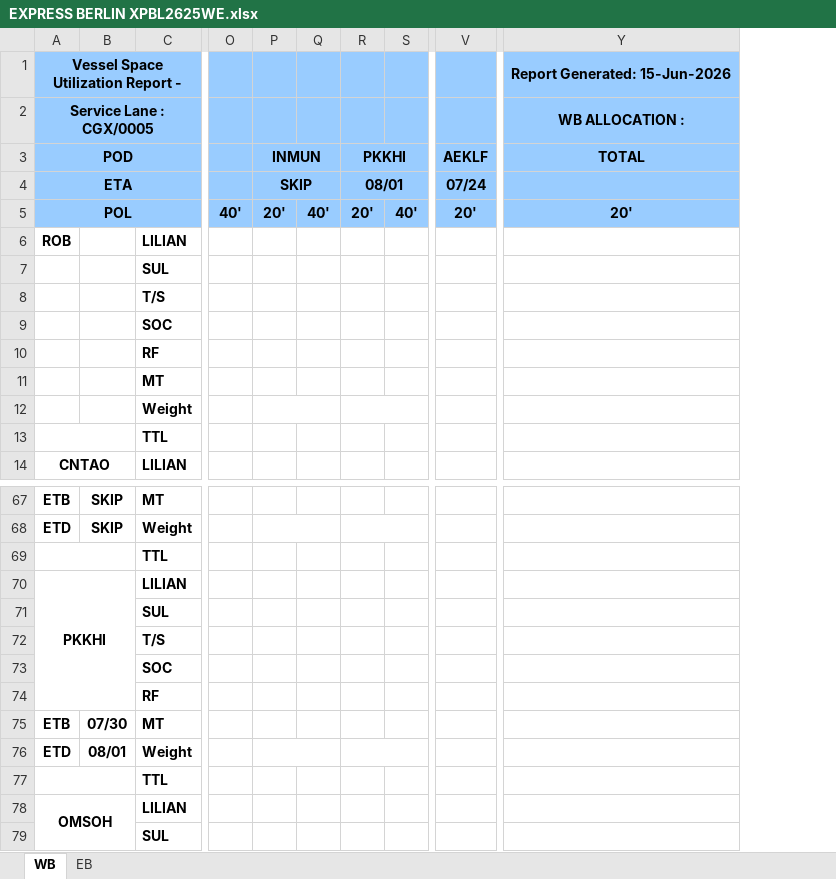
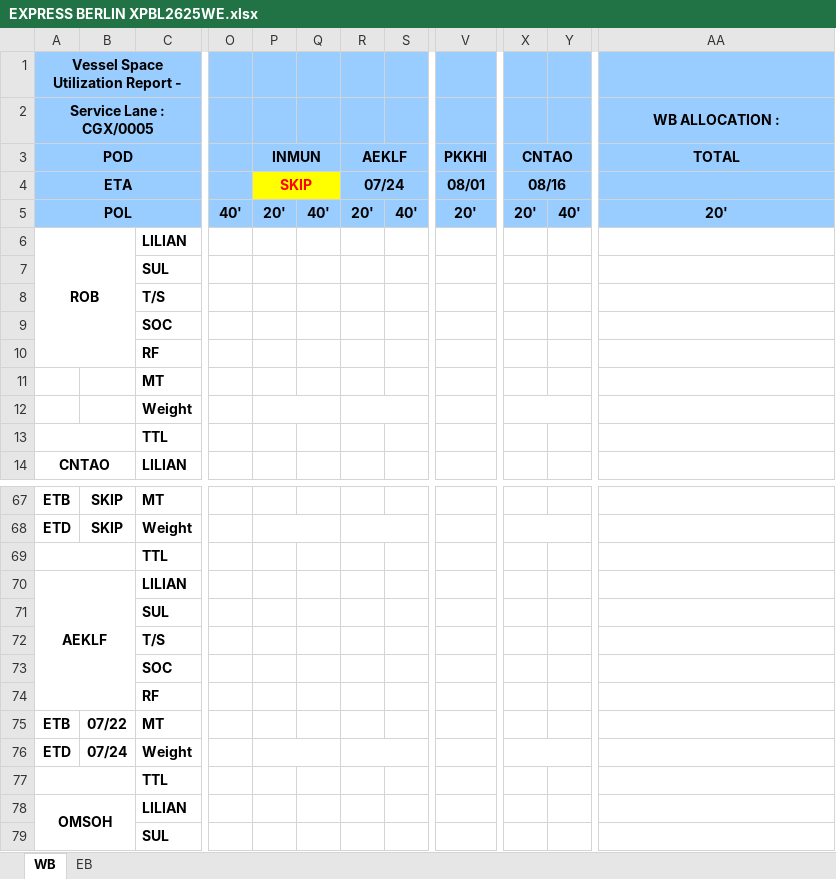
Before and after one commit to BOBWZW2/Space-Control, an Excel workbook: outputs/XPBL2625WE/EXPRESS BERLIN XPBL2625WE.xlsx, sheet WB, drawn as a sheet; only a part is shown, gaps mark what is left out; values as stored, in another font and other column widths than the file's, no borders; conditional formats not drawn; addresses are those after the commit; the diff names each change by its address in the sheet, - before the commit and + after, or states it on an @@ line.

Commit message:
Fix XPBL2625WE highlighting and POD POL layout

```diff
--- a/outputs/XPBL2625WE/EXPRESS BERLIN XPBL2625WE.xlsx (sheet WB)
+++ b/outputs/XPBL2625WE/EXPRESS BERLIN XPBL2625WE.xlsx (sheet WB)
+column X, rows 3-5: CNTAO | 08/16 | 20'
+column Y, row 5: 40'
-AA1: Report Generated: 15-Jun-2026
+AA1: (empty)
-R3: PKKHI
+R3: AEKLF
-V3: AEKLF
+V3: PKKHI
@@ P4 fill: #99CCFF → #FFFF00, text colour: black → #FF0000 @@
-R4: 08/01
+R4: 07/24
-V4: 07/24
+V4: 08/01
+A6:B10 merged
@@ row 70 moved to row 86: PKKHI @@
@@ row 86 moved to row 70: AEKLF @@
@@ row 75 moved to row 91: ETB @@
@@ row 76 moved to row 92: ETD @@
@@ row 91 moved to row 75: ETB @@
@@ row 92 moved to row 76: ETD @@
```
Also changed, not shown: sheet EB, formulas that keep their value.
